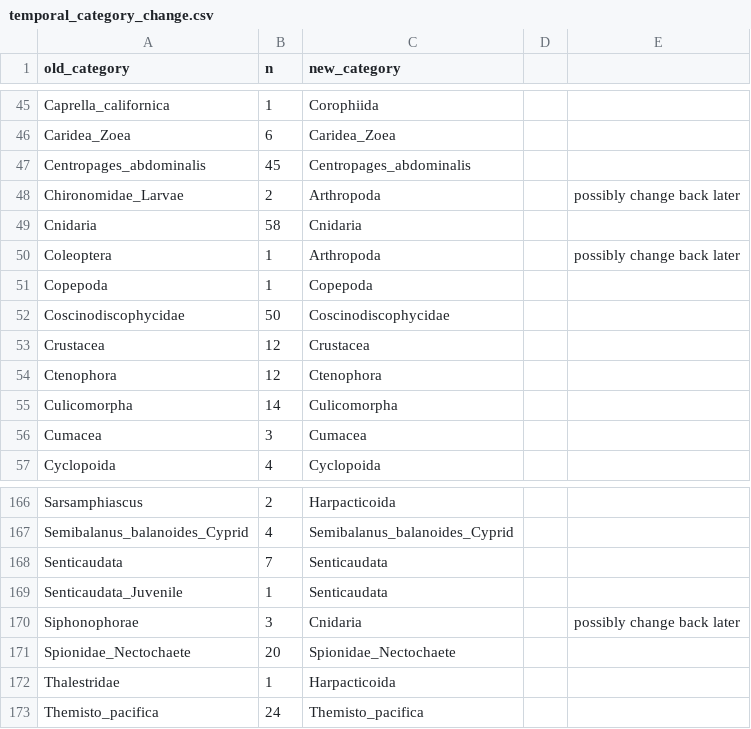
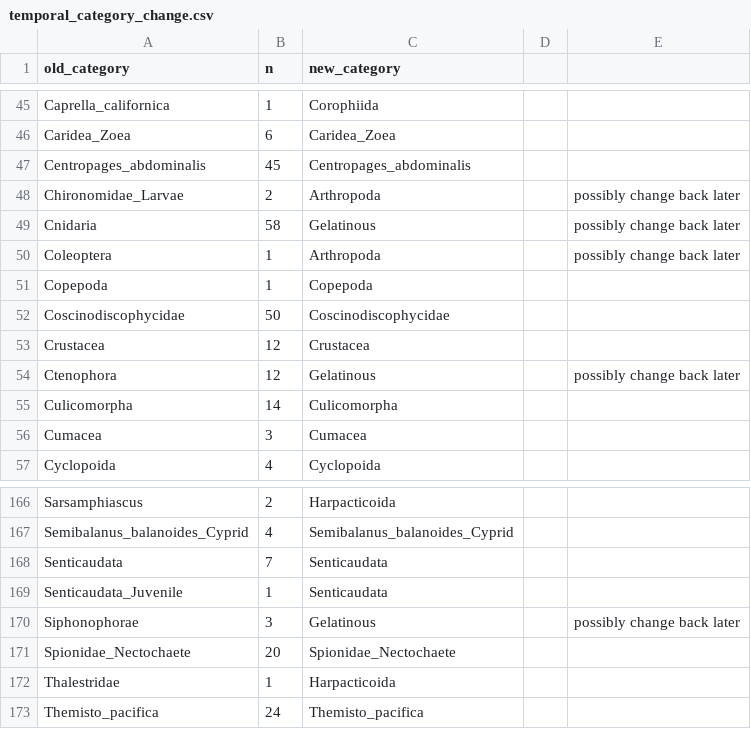
Before and after one commit to vanzahner/pink-chum-diets, a CSV file: data/temporal_category_change.csv, drawn as a sheet; only a part is shown, gaps mark what is left out.

```diff
--- a/data/temporal_category_change.csv
+++ b/data/temporal_category_change.csv
@@ -48,3 +48,3 @@ Centropages_abdominalis,45,Centropages_abdominalis,,
 Chironomidae_Larvae,2,Arthropoda,,possibly change back later
-Cnidaria,58,Cnidaria,,
+Cnidaria,58,Gelatinous,,possibly change back later
 Coleoptera,1,Arthropoda,,possibly change back later
@@ -53,3 +53,3 @@ Coscinodiscophycidae,50,Coscinodiscophycidae,,
 Crustacea,12,Crustacea,,
-Ctenophora,12,Ctenophora,,
+Ctenophora,12,Gelatinous,,possibly change back later
 Culicomorpha,14,Culicomorpha,,
@@ -169,3 +169,3 @@ Senticaudata,7,Senticaudata,,
 Senticaudata_Juvenile,1,Senticaudata,,
-Siphonophorae,3,Cnidaria,,possibly change back later
+Siphonophorae,3,Gelatinous,,possibly change back later
 Spionidae_Nectochaete,20,Spionidae_Nectochaete,,
```
Also changed, not shown: 13 other files.
